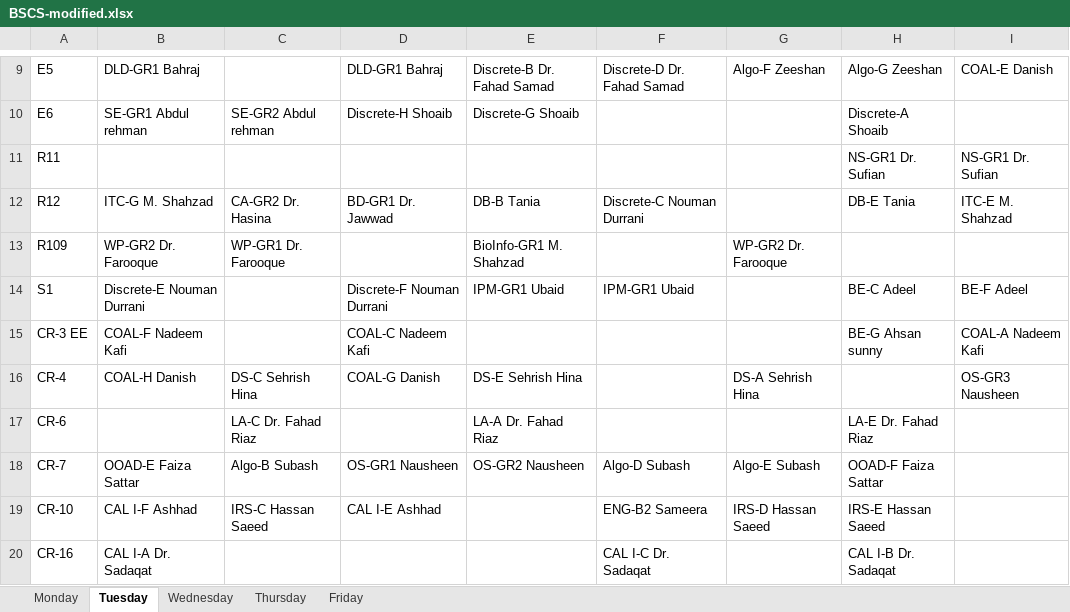
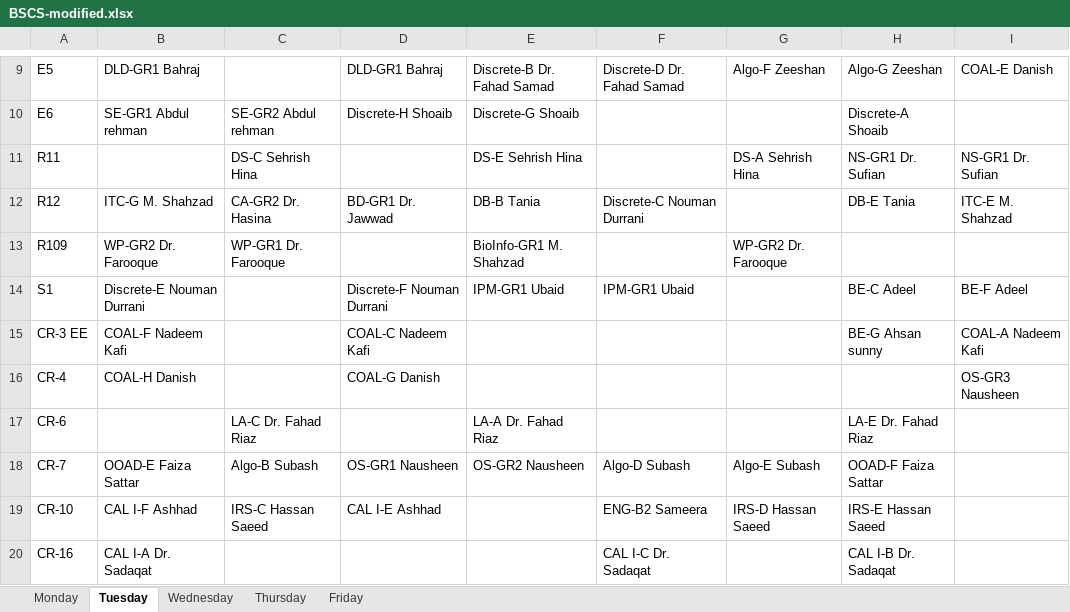
Before and after one commit to saadismail/timetable, an Excel workbook: include/BSCS-modified.xlsx, sheet Tuesday, drawn as a sheet; only a part is shown, gaps mark what is left out; values as stored, in another font and other column widths than the file's, no borders; the diff names each change by its address in the sheet, - before the commit and + after, or states it on an @@ line.

```diff
--- a/include/BSCS-modified.xlsx (sheet Tuesday)
+++ b/include/BSCS-modified.xlsx (sheet Tuesday)
-C11: (empty)
+C11: DS-C Sehrish Hina
-E11: (empty)
+E11: DS-E Sehrish Hina
-G11: (empty)
+G11: DS-A Sehrish Hina
-C16: DS-C Sehrish Hina
+C16: (empty)
-E16: DS-E Sehrish Hina
+E16: (empty)
-G16: DS-A Sehrish Hina
+G16: (empty)
```
Also changed, not shown: sheet Wednesday, sheet Thursday, include/BSCS.xlsx, 3 other files.
